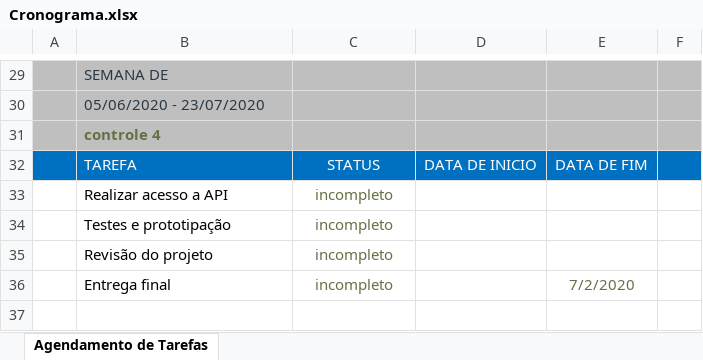
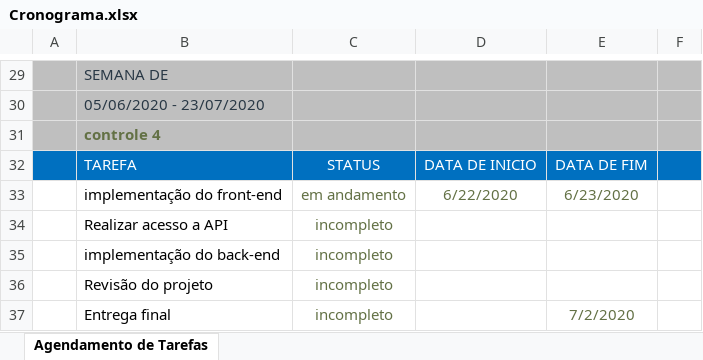
Before and after one commit to GabrielHeffer/INF1629---PRINCIPIOS-ENG-DE-SOFTWARE, an Excel workbook: Documents/documentacaoEditavel/Cronograma.xlsx, sheet Agendamento de Tarefas, drawn as a sheet; only a part is shown, gaps mark what is left out; values as stored, in another font and other column widths than the file's, no borders; table styles not drawn; addresses are those after the commit; the diff names each change by its address in the sheet, - before the commit and + after, or states it on an @@ line.

Commit message:
alteracao do cronograma

```diff
--- a/Documents/documentacaoEditavel/Cronograma.xlsx (sheet Agendamento de Tarefas)
+++ b/Documents/documentacaoEditavel/Cronograma.xlsx (sheet Agendamento de Tarefas)
+row 33:  | implementação do front-end | em andamento | 6/22/2020 | 6/23/2020
-B35: Testes e prototipação
+B35: implementação do back-end
```
Also changed, not shown: 27 other files.
